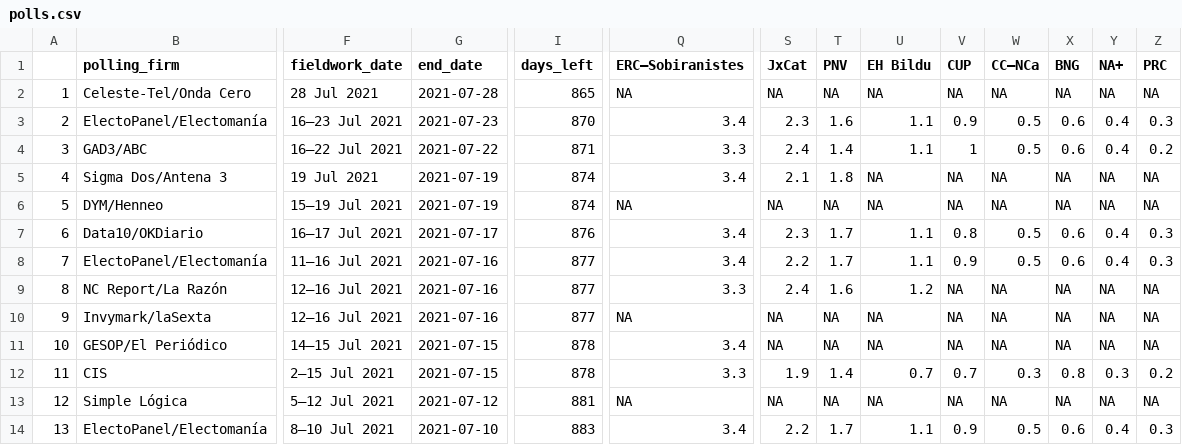
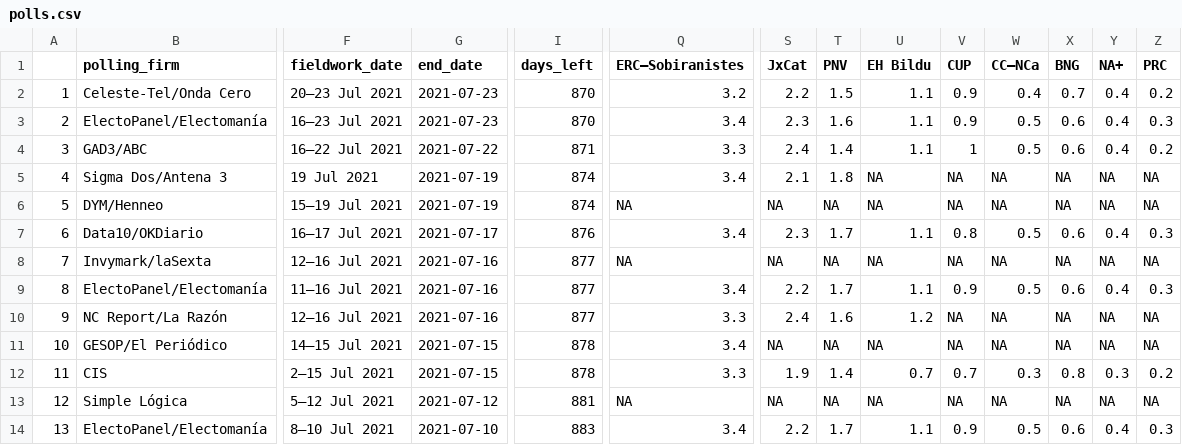
Before and after one commit to endikasatu/promedio_encuestas_esp, a CSV file: data/polls.csv, drawn as a sheet; only a part is shown, gaps mark what is left out; removed rows and columns are numbered as before the commit, all else as after; rows hold the shown columns only; the diff names each change by its address in the sheet, - before the commit and + after, or states it on an @@ line.

```diff
--- a/data/polls.csv
+++ b/data/polls.csv
-F2 (fieldwork_date): 28 Jul 2021
+F2 (fieldwork_date): 20–23 Jul 2021
-G2 (end_date): 2021-07-28
+G2 (end_date): 2021-07-23
-I2 (days_left): 865
+I2 (days_left): 870
-Q2 (ERC–Sobiranistes): NA
+Q2 (ERC–Sobiranistes): 3.2
-S2 (JxCat): NA
+S2 (JxCat): 2.2
-T2 (PNV): NA
+T2 (PNV): 1.5
-U2 (EH Bildu): NA
+U2 (EH Bildu): 1.1
-V2 (CUP): NA
+V2 (CUP): 0.9
-W2 (CC–NCa): NA
+W2 (CC–NCa): 0.4
-X2 (BNG): NA
+X2 (BNG): 0.7
-Y2 (NA+): NA
+Y2 (NA+): 0.4
-Z2 (PRC): NA
+Z2 (PRC): 0.2
+row 8: 7 | Invymark/laSexta | 12–16 Jul 2021 | 2021-07-16 | 877 | NA | NA | NA | NA | NA | NA | NA | NA | NA
-A9: 7
+A9: 8
-A10: 8
+A10: 9
-row 10: 9 | Invymark/laSexta | 12–16 Jul 2021 | 2021-07-16 | 877 | NA | NA | NA | NA | NA | NA | NA | NA | NA
```
Also changed, not shown: data/pde_plus_polls.csv, 1 other file.
